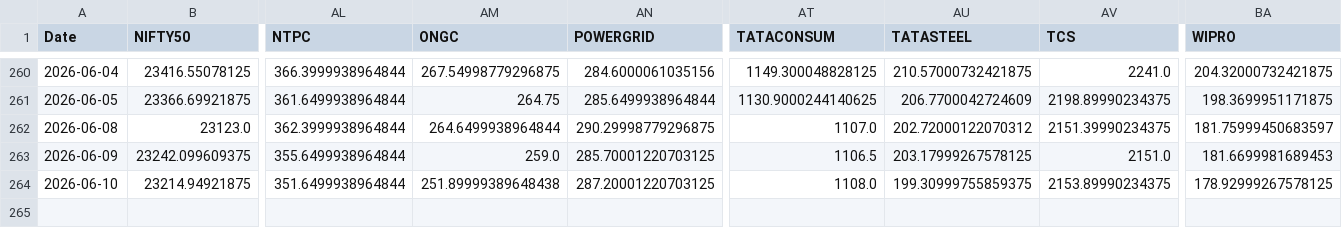
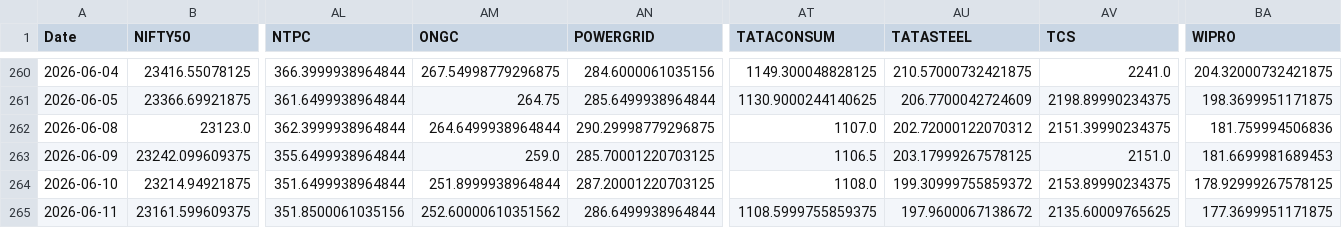
Before and after one commit to varshu22/relative-rotational-graph, a CSV file: prices.csv, drawn as a sheet; only a part is shown, gaps mark what is left out; rows hold the shown columns only; the diff names each change by its address in the sheet, - before the commit and + after, or states it on an @@ line.

```diff
--- a/prices.csv
+++ b/prices.csv
-BA262 (WIPRO): 181.75999450683597
+BA262 (WIPRO): 181.759994506836
-AM264 (ONGC): 251.89999389648438
+AM264 (ONGC): 251.8999938964844
-AU264 (TATASTEEL): 199.30999755859375
+AU264 (TATASTEEL): 199.30999755859372
+row 265: 2026-06-11 | 23161.599609375 | 351.8500061035156 | 252.60000610351562 | 286.6499938964844 | 1108.5999755859375 | 197.9600067138672 | 2135.60009765625 | 177.3699951171875
```
Also changed, not shown: 1 other file.
